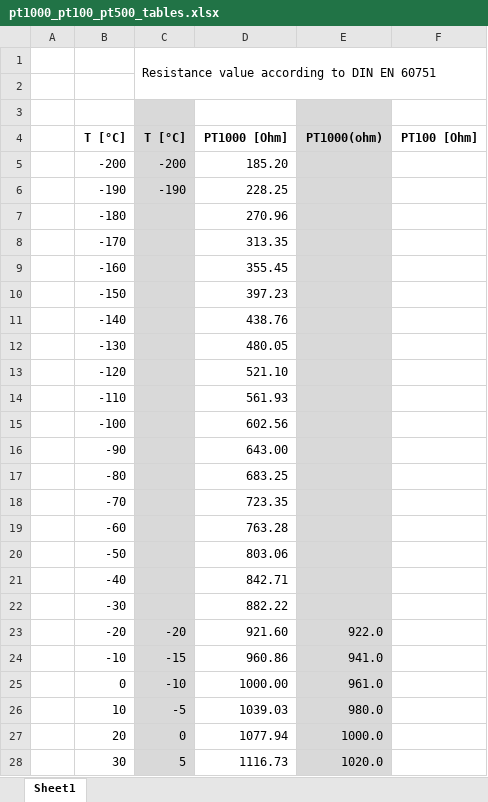
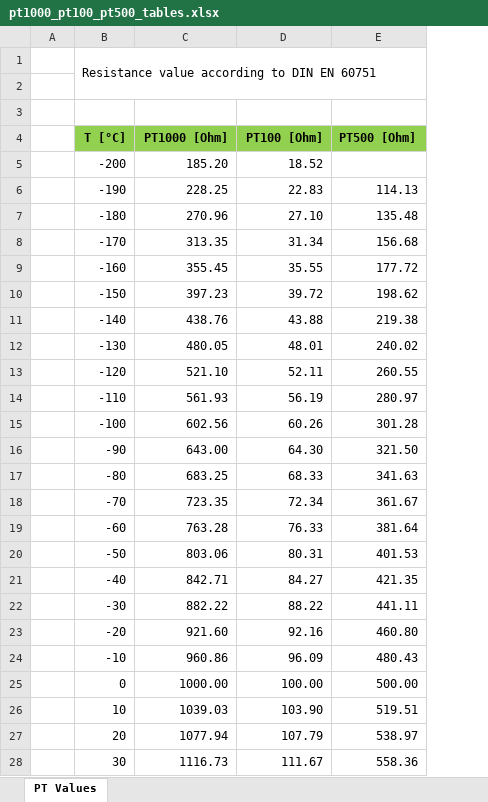
Before and after one commit to GeneralEmbeddedCLibraries/thermistor, an Excel workbook: doc/pt1000_pt100_pt500_tables.xlsx, sheet PT Values, drawn as a sheet; only a part is shown; values as stored, in another font and other column widths than the file's, no borders; charts and pictures not drawn; removed rows and columns are numbered as before the commit, all else as after; the diff covers the shown part only; the diff names each change by its address in the sheet, - before the commit and + after, or states it on an @@ line.

Commit message:
- added picture of pt calculations - updated excel table with PT calculations

```diff
--- a/doc/pt1000_pt100_pt500_tables.xlsx (sheet PT Values)
+++ b/doc/pt1000_pt100_pt500_tables.xlsx (sheet PT Values)
-sheet tab: Sheet1
+sheet tab: PT Values
-column C (T [°C]), row 1: Resistance value according to DIN EN 60751; rows 5-28: -200 | -190 |  |  |  |  |  |  |  |  |  |  |  |  |  |  |  |  | -20 | -15 | -10 | -5 | 0 | 5
-column E (PT1000(ohm)), rows 23-28: 922.0 | 941.0 | 961.0 | 980.0 | 1000.0 | 1020.0
+column E (PT500 [Ohm]), rows 6-28: 114.13 | 135.48 | 156.68 | 177.72 | 198.62 | 219.38 | 240.02 | 260.55 | 280.97 | 301.28 | 321.50 | 341.63 | 361.67 | 381.64 | 401.53 | 421.35 | 441.11 | 460.80 | 480.43 | 500.00 | 519.51 | 538.97 | 558.36
-B1 (T [°C]): (empty)
+B1 (T [°C]): Resistance value according to DIN EN 60751
+B1:E2 merged
-B4 fill: none
+B4 fill: #92D050
-C4 fill: none
+C4 fill: #92D050
-D4 fill: none
+D4 fill: #92D050
-D5 (PT100 [Ohm]): (empty)
+D5 (PT100 [Ohm]): 18.52
-D6 (PT100 [Ohm]): (empty)
+D6 (PT100 [Ohm]): 22.83
-D7 (PT100 [Ohm]): (empty)
+D7 (PT100 [Ohm]): 27.10
-D8 (PT100 [Ohm]): (empty)
+D8 (PT100 [Ohm]): 31.34
-D9 (PT100 [Ohm]): (empty)
+D9 (PT100 [Ohm]): 35.55
-D10 (PT100 [Ohm]): (empty)
+D10 (PT100 [Ohm]): 39.72
-D11 (PT100 [Ohm]): (empty)
+D11 (PT100 [Ohm]): 43.88
-D12 (PT100 [Ohm]): (empty)
+D12 (PT100 [Ohm]): 48.01
-D13 (PT100 [Ohm]): (empty)
+D13 (PT100 [Ohm]): 52.11
-D14 (PT100 [Ohm]): (empty)
+D14 (PT100 [Ohm]): 56.19
-D15 (PT100 [Ohm]): (empty)
+D15 (PT100 [Ohm]): 60.26
-D16 (PT100 [Ohm]): (empty)
+D16 (PT100 [Ohm]): 64.30
-D17 (PT100 [Ohm]): (empty)
+D17 (PT100 [Ohm]): 68.33
-D18 (PT100 [Ohm]): (empty)
+D18 (PT100 [Ohm]): 72.34
-D19 (PT100 [Ohm]): (empty)
+D19 (PT100 [Ohm]): 76.33
-D20 (PT100 [Ohm]): (empty)
+D20 (PT100 [Ohm]): 80.31
-D21 (PT100 [Ohm]): (empty)
+D21 (PT100 [Ohm]): 84.27
-D22 (PT100 [Ohm]): (empty)
+D22 (PT100 [Ohm]): 88.22
-D23 (PT100 [Ohm]): (empty)
+D23 (PT100 [Ohm]): 92.16
-D24 (PT100 [Ohm]): (empty)
+D24 (PT100 [Ohm]): 96.09
-D25 (PT100 [Ohm]): (empty)
+D25 (PT100 [Ohm]): 100.00
-D26 (PT100 [Ohm]): (empty)
+D26 (PT100 [Ohm]): 103.90
-D27 (PT100 [Ohm]): (empty)
+D27 (PT100 [Ohm]): 107.79
-D28 (PT100 [Ohm]): (empty)
+D28 (PT100 [Ohm]): 111.67
```
Also changed, not shown: 82 edited cells elsewhere in this sheet, charts or pictures, 1 other file.
